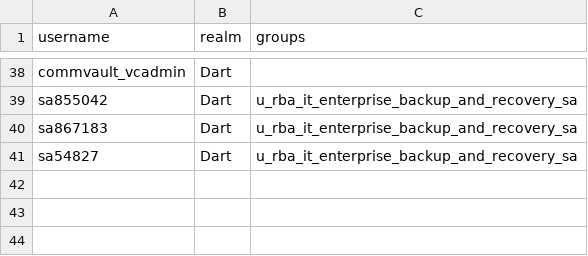
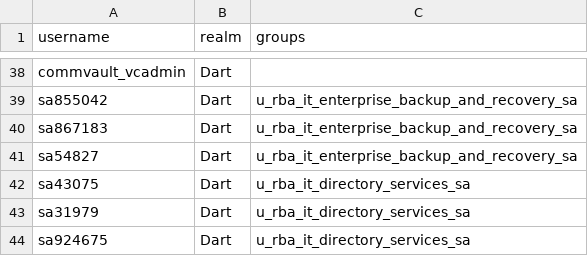
Before and after one commit to nfrosa01/Proxmox_RBAC, a CSV file: files/users.csv, drawn as a sheet; only a part is shown, gaps mark what is left out.

Commit message:
Add new user entries for directory services

```diff
--- a/files/users.csv
+++ b/files/users.csv
@@ -41 +41,4 @@ sa867183,Dart,u_rba_it_enterprise_backup_and_recovery_sa
 sa54827,Dart,u_rba_it_enterprise_backup_and_recovery_sa
+sa43075,Dart,u_rba_it_directory_services_sa
+sa31979,Dart,u_rba_it_directory_services_sa
+sa924675,Dart,u_rba_it_directory_services_sa
```
